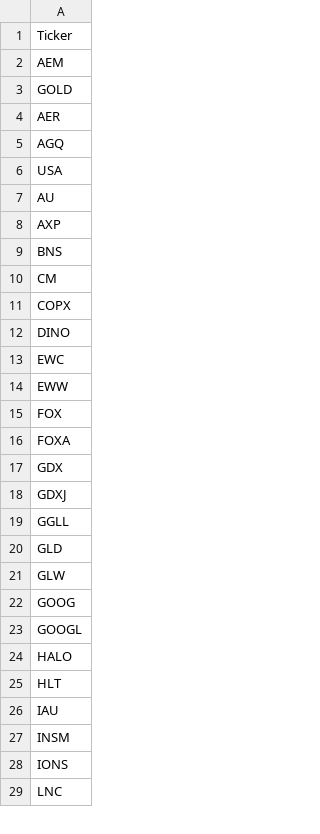
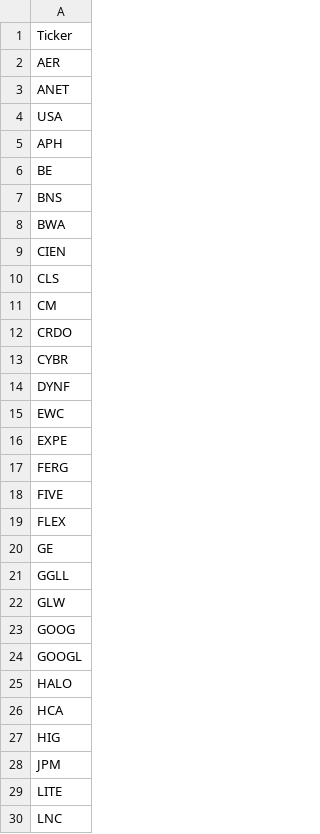
Before and after one commit to mpincus/SwingScannerWatchlist-GPT, a CSV file: breakouts.csv, drawn as a sheet; only a part is shown; the diff covers the shown part only.

```diff
--- a/breakouts.csv
+++ b/breakouts.csv
@@ -1,21 +1,22 @@
 Ticker
-AEM
-GOLD
 AER
-AGQ
+ANET
 USA
-AU
-AXP
+APH
+BE
 BNS
+BWA
+CIEN
+CLS
 CM
-COPX
-DINO
+CRDO
+CYBR
+DYNF
 EWC
-EWW
-FOX
-FOXA
-GDX
-GDXJ
+EXPE
+FERG
+FIVE
+FLEX
+GE
 GGLL
-GLD
 GLW
@@ -24,6 +25,6 @@ GOOGL
 HALO
-HLT
-IAU
-INSM
-IONS
+HCA
+HIG
+JPM
+LITE
 LNC
```
Also changed, not shown: 8 added rows, 3 removed rows and 4 edited cells elsewhere in this file, combined_watchlist.csv, overbought.csv, 1 other file.
